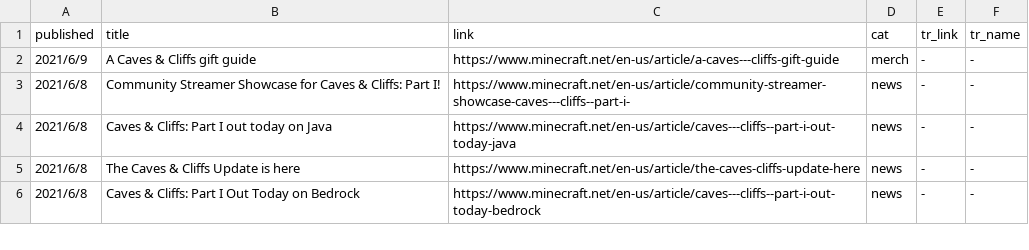
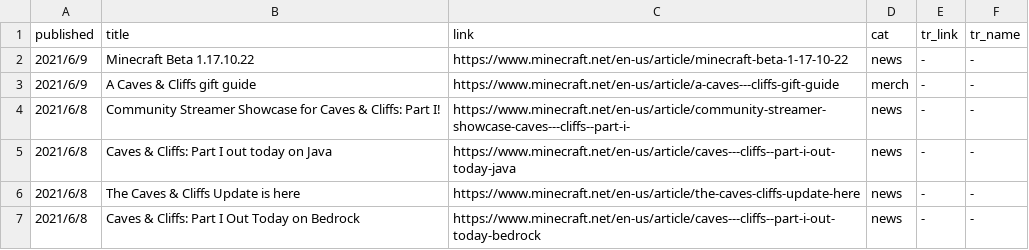
Before and after one commit to SPXFellow/minecraft.net-translations, a CSV file: articles.csv, drawn as a sheet; only a part is shown.

```diff
--- a/articles.csv
+++ b/articles.csv
@@ -1,2 +1,3 @@
 published,title,link,cat,tr_link,tr_name
+2021/6/9,Minecraft Beta 1.17.10.22,https://www.minecraft.net/en-us/article/minecraft-beta-1-17-10-22,news,-,-
 2021/6/9,A Caves & Cliffs gift guide,https://www.minecraft.net/en-us/article/a-caves---cliffs-gift-guide,merch,-,-
```
